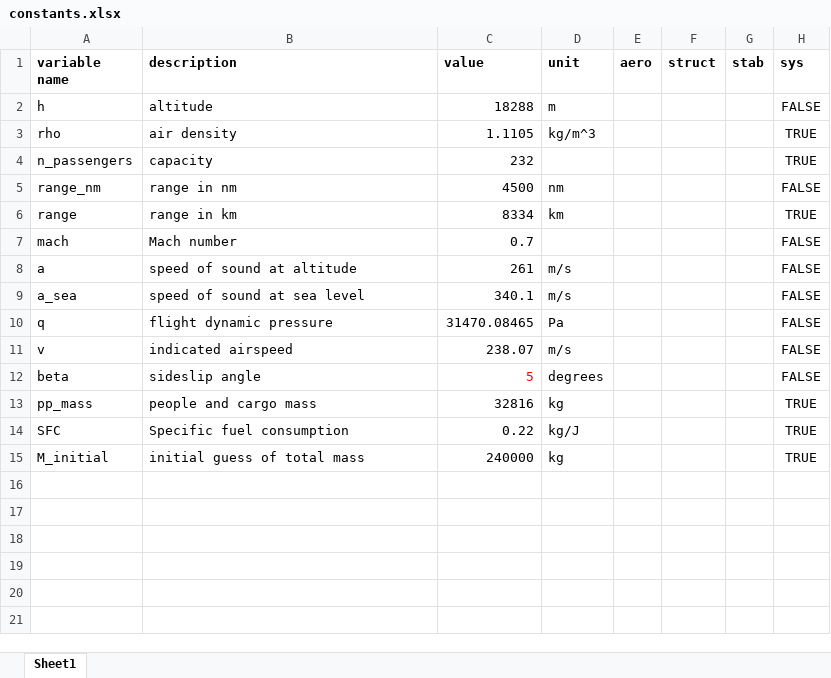
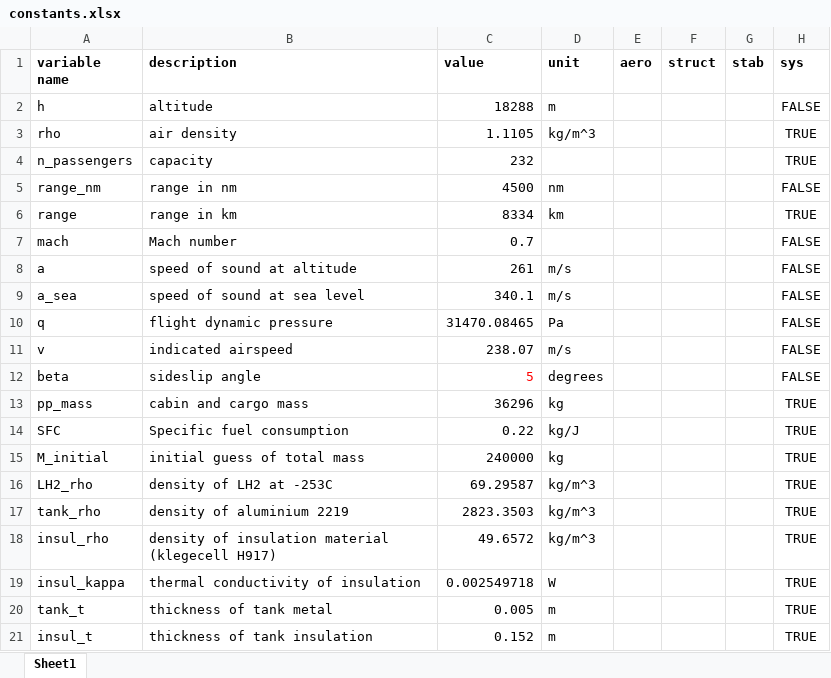
Before and after one commit to engineerjai/MDOHPCA, an Excel workbook: constants.xlsx, sheet Sheet1, drawn as a sheet; values as stored, in another font and other column widths than the file's, no borders; table styles not drawn; the diff names each change by its address in the sheet, - before the commit and + after, or states it on an @@ line.

Commit message:
Update constants.xlsx

```diff
--- a/constants.xlsx (sheet Sheet1)
+++ b/constants.xlsx (sheet Sheet1)
-B13 (description): people and cargo mass
+B13 (description): cabin and cargo mass
-C13 (value): 32816
+C13 (value): 36296
+row 16: LH2_rho | density of LH2 at -253C | 69.29587 | kg/m^3 |  |  |  | TRUE
+row 17: tank_rho | density of aluminium 2219 | 2823.3503 | kg/m^3 |  |  |  | TRUE
+row 18: insul_rho | density of insulation material (klegecell H917) | 49.6572 | kg/m^3 |  |  |  | TRUE
+row 19: insul_kappa | thermal conductivity of insulation | 0.002549718 | W |  |  |  | TRUE
+row 20: tank_t | thickness of tank metal | 0.005 | m |  |  |  | TRUE
+row 21: insul_t | thickness of tank insulation | 0.152 | m |  |  |  | TRUE
```
